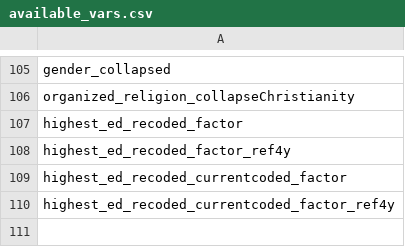
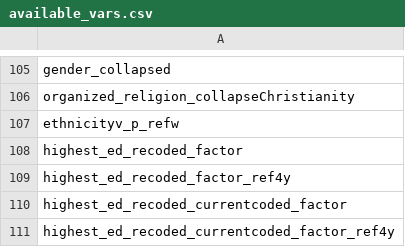
Before and after one commit to R-Computing-Lab/public-science, a CSV file: data/available_vars.csv, drawn as a sheet; only a part is shown, gaps mark what is left out; the diff names each change by its address in the sheet, - before the commit and + after, or states it on an @@ line.

```diff
--- a/data/available_vars.csv
+++ b/data/available_vars.csv
+row 107: ethnicityv_p_refw
```
Also changed, not shown: data/names.csv, data/predictor_vars.csv, 52 other files.
